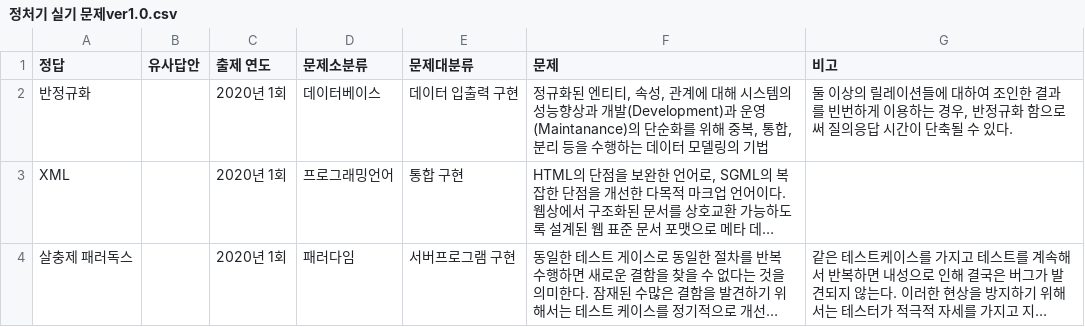
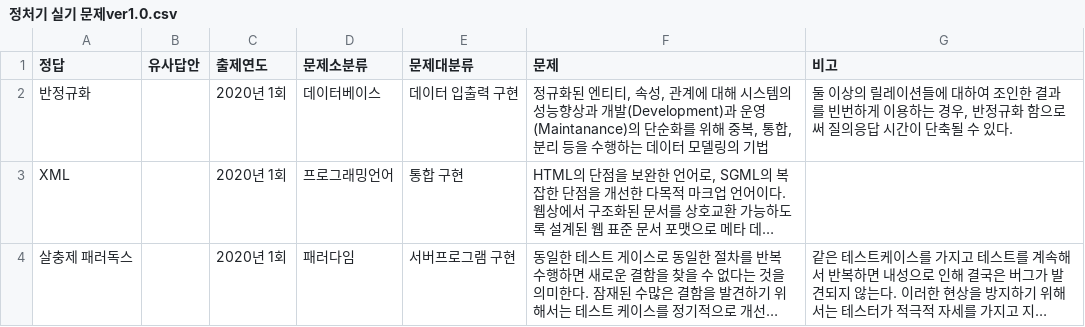
Before and after one commit to Atopiano/CBT_Program, a CSV file: 정처기 실기 문제ver1.0.csv, drawn as a sheet; only a part is shown; long unchanged cells end in ….

```diff
--- a/정처기 실기 문제ver1.0.csv
+++ b/정처기 실기 문제ver1.0.csv
@@ -1,2 +1,2 @@
-정답,유사답안,출제 연도,문제소분류,문제대분류,문제,비고
+정답,유사답안,출제연도,문제소분류,문제대분류,문제,비고
 반정규화,,2020년 1회,데이터베이스,데이터 입출력 구현,"정규화된 엔티티, 속성, 관계에 대해 시스템의 성능향상과 개발(Development)과 운영(Maintanance)의 단순화를 위해 중복, 통합, 분리 등을 수행하는 데이터 모델링의 기법","둘 이상의 릴레이션들에 대하여 조인한 결과를 빈번하게 이용하는 경우, 반정규화 함으로써 질의응답 시간이 단축될 수 있다."
```
Also changed, not shown: 28 other files.
